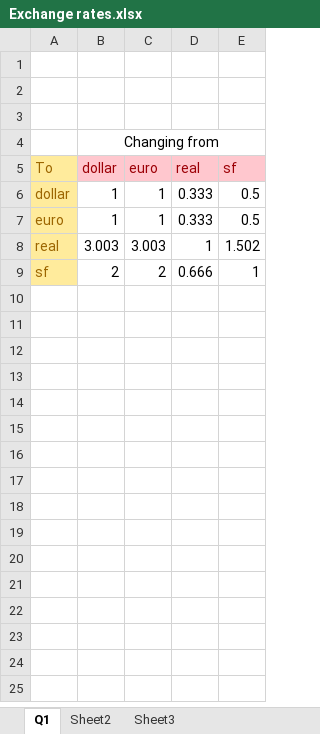
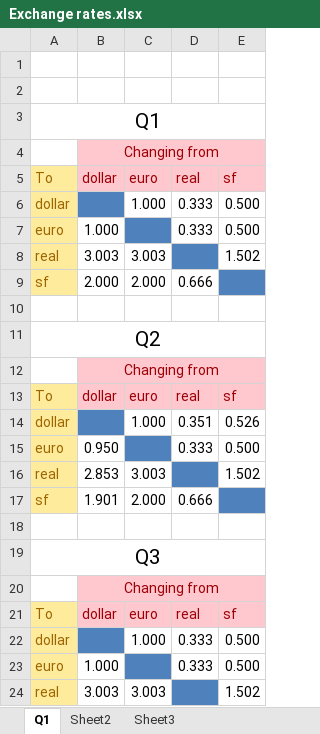
Before and after one commit to dj-death/modtech-bussim-2013, an Excel workbook: Tools/Exchange rates.xlsx, sheet Q1, drawn as a sheet; only a part is shown; values as stored, in another font and other column widths than the file's, no borders; the diff covers the shown part only; the diff names each change by its address in the sheet, - before the commit and + after, or states it on an @@ line.

```diff
--- a/Tools/Exchange rates.xlsx (sheet Q1)
+++ b/Tools/Exchange rates.xlsx (sheet Q1)
-A3 (To): (empty)
+A3 (To): Q1
+A3:E3 merged
-B4:E4 fill: none
+B4:E4 fill: #FFC7CE
-B4 text colour: black
+B4 text colour: #9C0006
-B6 (dollar): 1
+B6 (dollar): (empty)
-B6 fill: none
+B6 fill: #4F81BD
-C6 (euro): 1
+C6 (euro): 1.000
-E6:E7 (sf): 0.5
+E6:E7 (sf): 0.500
-B7 (dollar): 1
+B7 (dollar): 1.000
-C7 (euro): 1
+C7 (euro): (empty)
-C7 fill: none
+C7 fill: #4F81BD
-D8 (real): 1
+D8 (real): (empty)
-D8 fill: none
+D8 fill: #4F81BD
-B9 (dollar): 2
+B9 (dollar): 2.000
-C9 (euro): 2
+C9 (euro): 2.000
-E9 (sf): 1
+E9 (sf): (empty)
-E9 fill: none
+E9 fill: #4F81BD
+row 10: (empty)
+row 11: Q2
+row 12:  | Changing from
+row 13: To | dollar | euro | real | sf
+row 14: dollar |  | 1.000 | 0.351 | 0.526
+row 15: euro | 0.950 |  | 0.333 | 0.500
+row 16: real | 2.853 | 3.003 |  | 1.502
+row 17: sf | 1.901 | 2.000 | 0.666
+row 18: (empty)
+row 19: Q3
+row 20:  | Changing from
+row 21: To | dollar | euro | real | sf
+row 22: dollar |  | 1.000 | 0.333 | 0.500
+row 23: euro | 1.000 |  | 0.333 | 0.500
+row 24: real | 3.003 | 3.003 |  | 1.502
```
Also changed, not shown: 1 added row elsewhere in this sheet, formulas that keep their value, Tools/Production price.xlsx, Tools/R&D price.xlsx, 2 other files.
